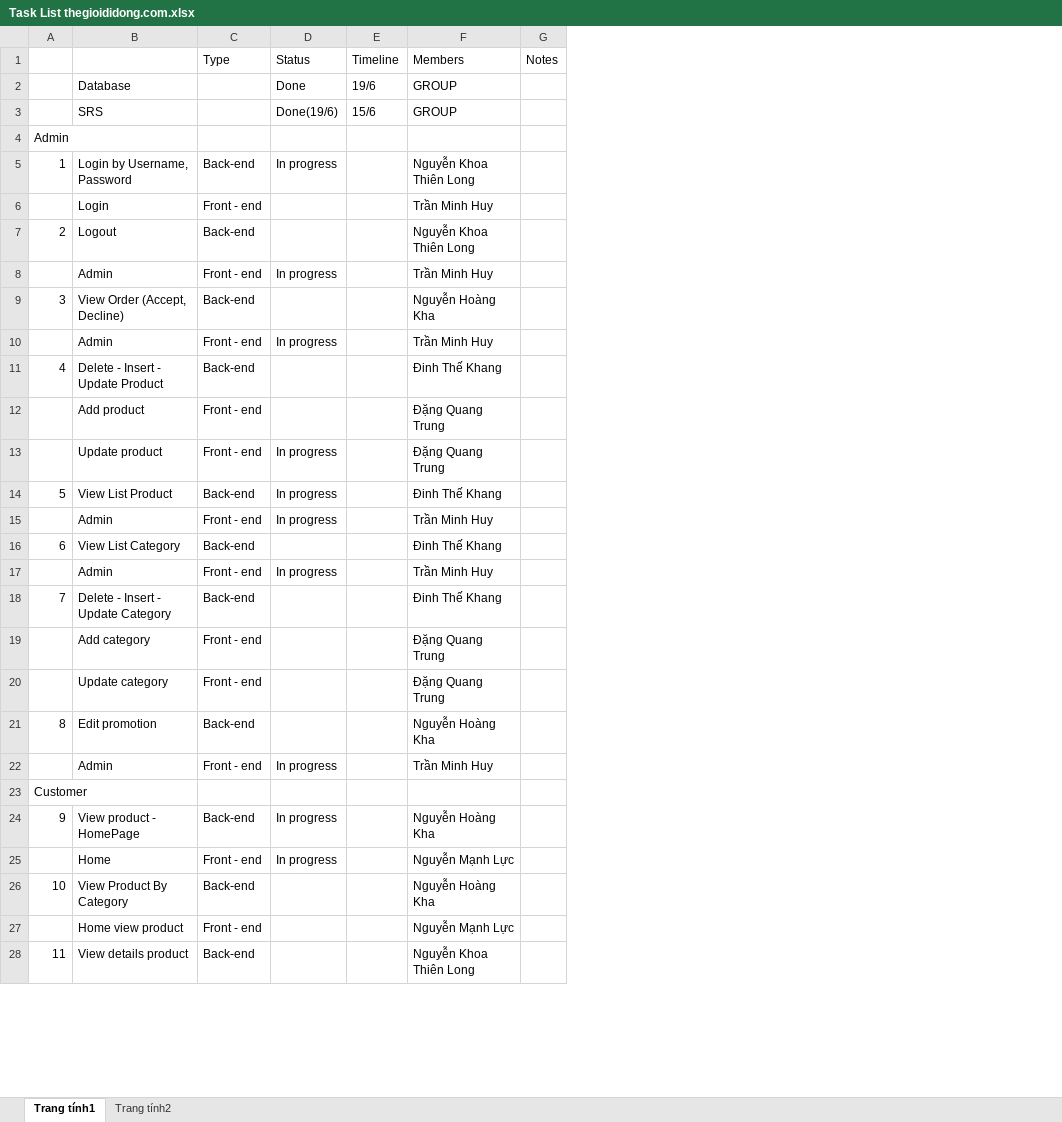
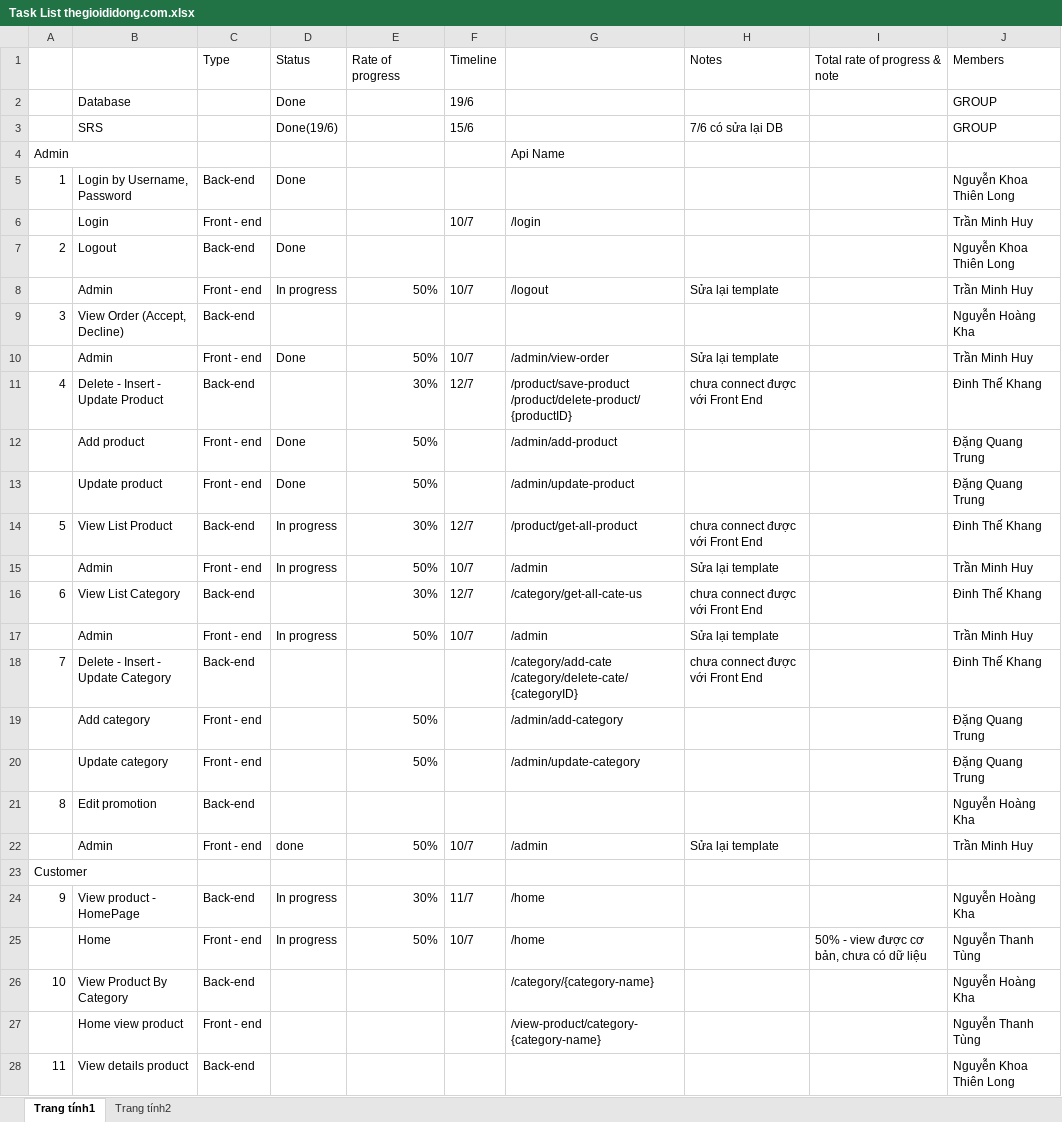
Before and after one commit to TungThnh/MockProjectBE, an Excel workbook: sql/Task List thegioididong.com.xlsx, sheet Trang tính1, drawn as a sheet; only a part is shown; values as stored, in another font and other column widths than the file's, no cell formats; charts and pictures and table styles not drawn; removed rows and columns are numbered as before the commit, all else as after; ↵ is a line break in a cell; the diff covers the shown part only; the diff names each change by its address in the sheet, - before the commit and + after, or states it on an @@ line.

Commit message:
Update Task List thegioididong.com.xlsx

```diff
--- a/sql/Task List thegioididong.com.xlsx (sheet Trang tính1)
+++ b/sql/Task List thegioididong.com.xlsx (sheet Trang tính1)
+column E (Rate of progress), rows 8-25: 50% |  | 50% | 30% | 50% | 50% | 30% | 50% | 30% | 50% |  | 50% | 50% |  | 50% |  | 30% | 50%
+column G, rows 4-27: Api Name |  | /login |  | /logout |  | /admin/view-order | /product/save-product ↵ /product/delete-product/{productID} | /admin/add-product | /admin/update-product | /product/get-all-product | /admin | /category/get-all-cate-us | /admin | /category/add-cate ↵ /category/delete-cate/{categoryID} | /admin/add-category | /admin/update-category |  | /admin |  | /home | /home | /category/{category-name} | /view-product/category-{category-name}
+column H (Notes), rows 3-22: 7/6 có sửa lại DB |  |  |  |  | Sửa lại template |  | Sửa lại template | chưa connect được với Front End |  |  | chưa connect được với Front End | Sửa lại template | chưa connect được với Front End | Sửa lại template | chưa connect được với Front End |  |  |  | Sửa lại template
+column I (Total rate of progress & note), row 25: 50% - view được cơ bản, chưa có dữ liệu
-column G (Notes), empty
-D5 (Status): In progress
+D5 (Status): Done
-F6 (Timeline): (empty)
+F6 (Timeline): 10/7
-D7 (Status): (empty)
+D7 (Status): Done
-F8 (Timeline): (empty)
+F8 (Timeline): 10/7
-D10 (Status): In progress
+D10 (Status): Done
-F10 (Timeline): (empty)
+F10 (Timeline): 10/7
-F11 (Timeline): (empty)
+F11 (Timeline): 12/7
-D12 (Status): (empty)
+D12 (Status): Done
-D13 (Status): In progress
+D13 (Status): Done
-F14 (Timeline): (empty)
+F14 (Timeline): 12/7
-F15 (Timeline): (empty)
+F15 (Timeline): 10/7
-F16 (Timeline): (empty)
+F16 (Timeline): 12/7
-F17 (Timeline): (empty)
+F17 (Timeline): 10/7
-D22 (Status): In progress
+D22 (Status): done
-F22 (Timeline): (empty)
+F22 (Timeline): 10/7
-F24 (Timeline): (empty)
+F24 (Timeline): 11/7
-F25 (Timeline): (empty)
+F25 (Timeline): 10/7
-J25 (Members): Nguyễn Mạnh Lực
+J25 (Members): Nguyễn Thanh Tùng
-J27 (Members): Nguyễn Mạnh Lực
+J27 (Members): Nguyễn Thanh Tùng
```
Also changed, not shown: 1 added row, 1 removed row and 10 edited cells elsewhere in this sheet, cell formats.
